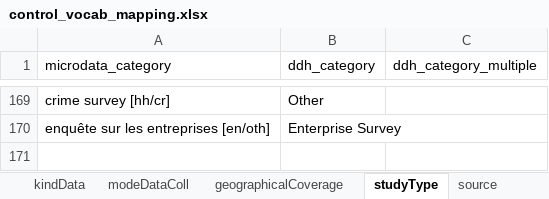
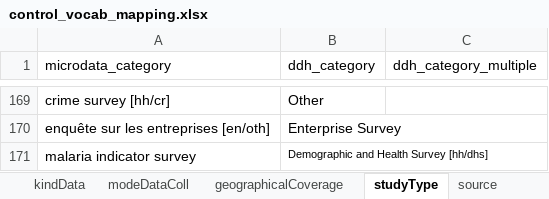
Before and after one commit to tonyfujs/mdlibtoddh, an Excel workbook: data-raw/control_vocab_mapping.xlsx, sheet studyType, drawn as a sheet; only a part is shown, gaps mark what is left out; values as stored, in another font and other column widths than the file's, no borders; conditional formats not drawn; the diff names each change by its address in the sheet, - before the commit and + after, or states it on an @@ line.

Commit message:
update package data

```diff
--- a/data-raw/control_vocab_mapping.xlsx (sheet studyType)
+++ b/data-raw/control_vocab_mapping.xlsx (sheet studyType)
+row 171: malaria indicator survey | Demographic and Health Survey [hh/dhs]
```
Also changed, not shown: 2 other files.
